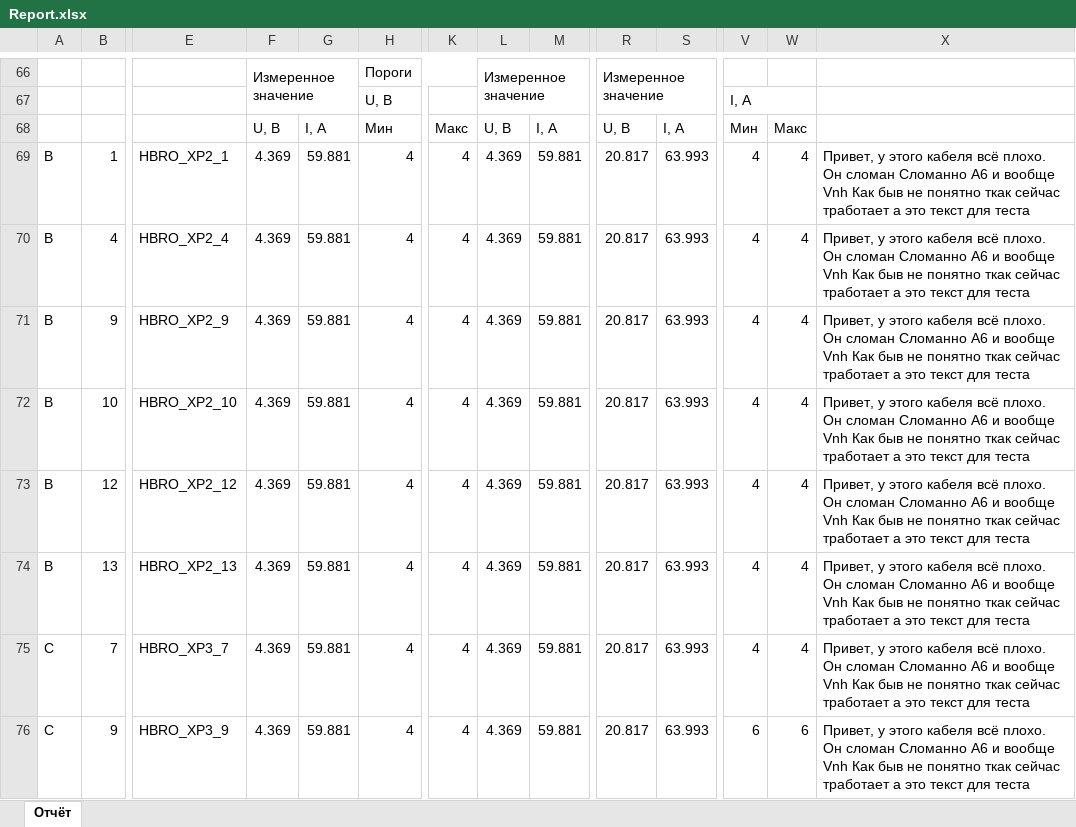
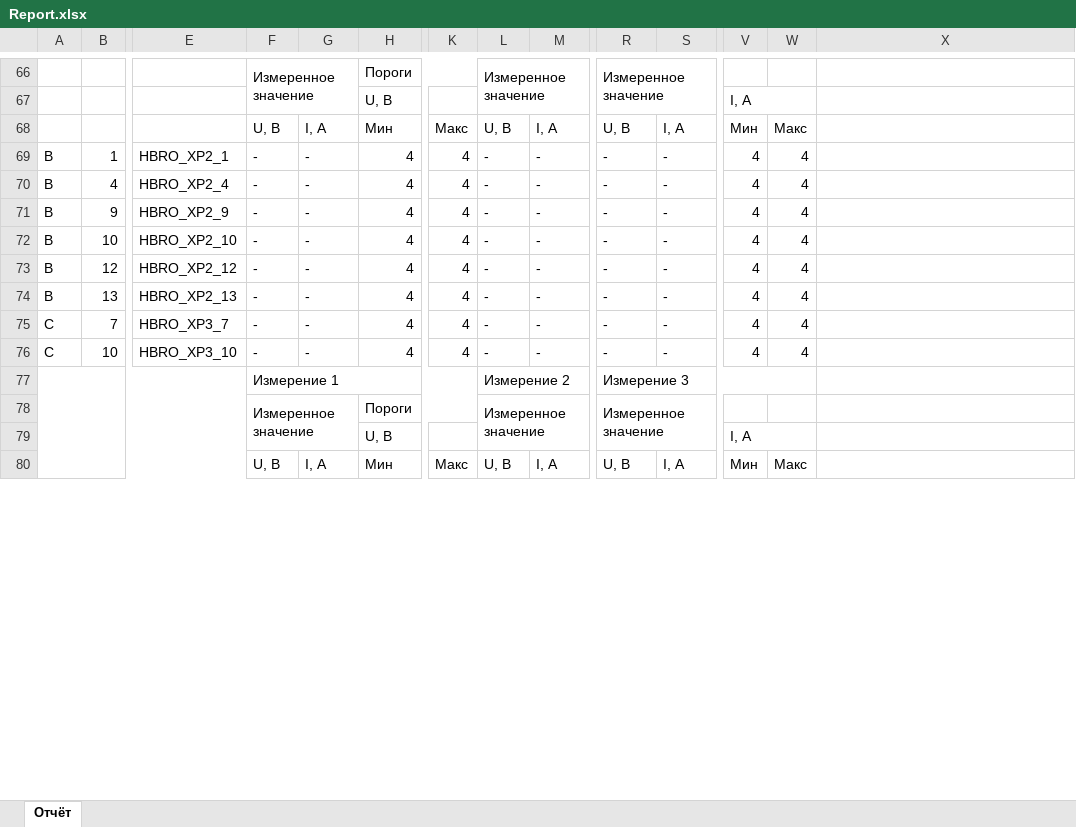
Before and after one commit to NikKrasavchik/PC-Tester, an Excel workbook: Reports/Report.xlsx, sheet Отчёт, drawn as a sheet; only a part is shown, gaps mark what is left out; values as stored, in another font and other column widths than the file's, no cell formats; rows hold the shown columns only; the diff covers the shown part only; the diff names each change by its address in the sheet, - before the commit and + after, or states it on an @@ line.

```diff
--- a/Reports/Report.xlsx (sheet Отчёт)
+++ b/Reports/Report.xlsx (sheet Отчёт)
-F69:F76: 4.369
+F69:F76: -
-G69:G76: 59.881
+G69:G76: -
-L69:L76: 4.369
+L69:L76: -
-M69:M76: 59.881
+M69:M76: -
-R69:R76: 20.817
+R69:R76: -
-S69:S76: 63.993
+S69:S76: -
-X69:X76: Привет, у этого кабеля всё плохо. Он сломан Сломанно A6 и вообще Vnh Как быв не понятно ткак сейчас тработает а это текст для теста
+X69:X76: (empty)
-B76: 9
+B76: 10
-E76: HBRO_XP3_9
+E76: HBRO_XP3_10
-V76: 6
+V76: 4
-W76: 6
+W76: 4
+row 77:  |  |  | Измерение 1 |  |  |  | Измерение 2 |  | Измерение 3
+row 78:  |  |  | Измеренное значение |  | Пороги |  | Измеренное значение |  | Измеренное значение
+row 79:  |  |  |  |  | U, В |  |  |  |  |  | I, A
+row 80:  |  |  | U, В | I, A | Мин | Макс | U, В | I, A | U, В | I, A | Мин | Макс
```
Also changed, not shown: 5 removed rows and 263 edited cells elsewhere in this sheet, cell formats, 9 other files.
